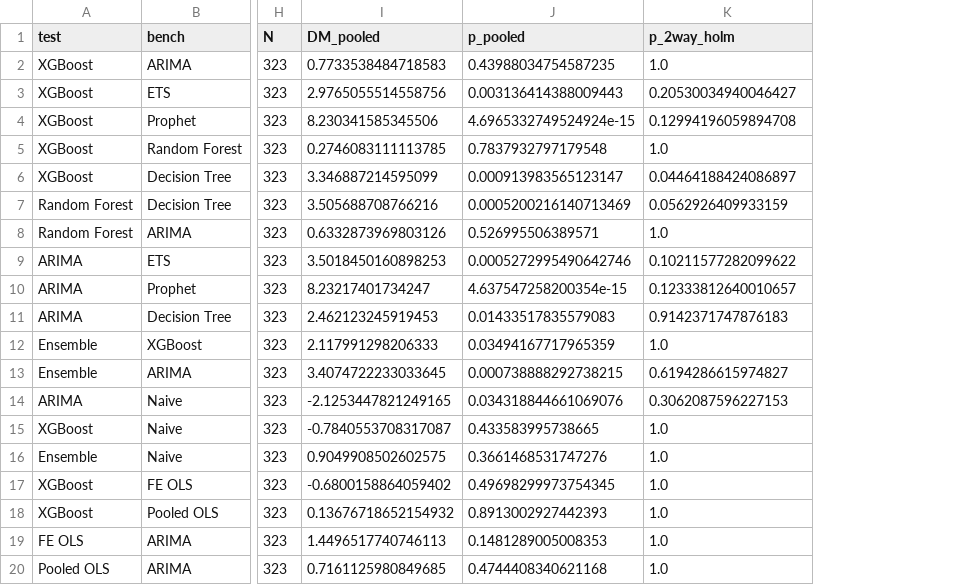
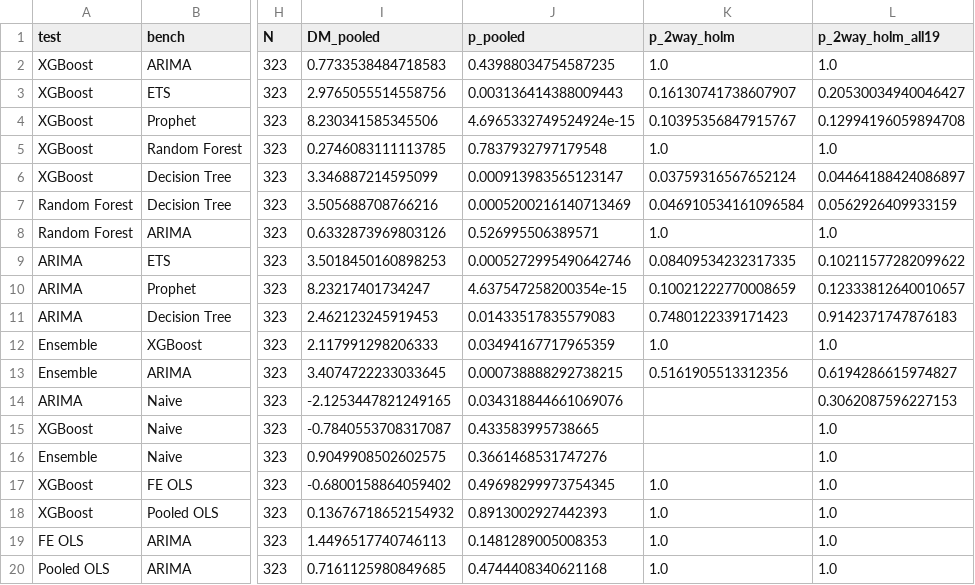
Before and after one commit to dmytroporoshyn/eu-ict-employment-forecasting, a CSV file: output/revision/tests_h1.csv, drawn as a sheet; only a part is shown, gaps mark what is left out; the diff covers the shown part only; the diff names each change by its address in the sheet, - before the commit and + after, or states it on an @@ line.

Commit message:
Holm adjustment over the 16 reported comparisons; update README

```diff
--- a/output/revision/tests_h1.csv
+++ b/output/revision/tests_h1.csv
+column L (p_2way_holm_all19), rows 2-20: 1.0 | 0.20530034940046427 | 0.12994196059894708 | 1.0 | 0.04464188424086897 | 0.0562926409933159 | 1.0 | 0.10211577282099622 | 0.12333812640010657 | 0.9142371747876183 | 1.0 | 0.6194286615974827 | 0.3062087596227153 | 1.0 | 1.0 | 1.0 | 1.0 | 1.0 | 1.0
-K3 (p_2way_holm): 0.20530034940046427
+K3 (p_2way_holm): 0.16130741738607907
-K4 (p_2way_holm): 0.12994196059894708
+K4 (p_2way_holm): 0.10395356847915767
-K6 (p_2way_holm): 0.04464188424086897
+K6 (p_2way_holm): 0.03759316567652124
-K7 (p_2way_holm): 0.0562926409933159
+K7 (p_2way_holm): 0.046910534161096584
-K9 (p_2way_holm): 0.10211577282099622
+K9 (p_2way_holm): 0.08409534232317335
-K10 (p_2way_holm): 0.12333812640010657
+K10 (p_2way_holm): 0.10021222770008659
-K11 (p_2way_holm): 0.9142371747876183
+K11 (p_2way_holm): 0.7480122339171423
-K13 (p_2way_holm): 0.6194286615974827
+K13 (p_2way_holm): 0.5161905513312356
-K14 (p_2way_holm): 0.3062087596227153
+K14 (p_2way_holm): (empty)
-K15:K16 (p_2way_holm): 1.0
+K15:K16 (p_2way_holm): (empty)
```
Also changed, not shown: 22 edited cells elsewhere in this file, 3 other files.
